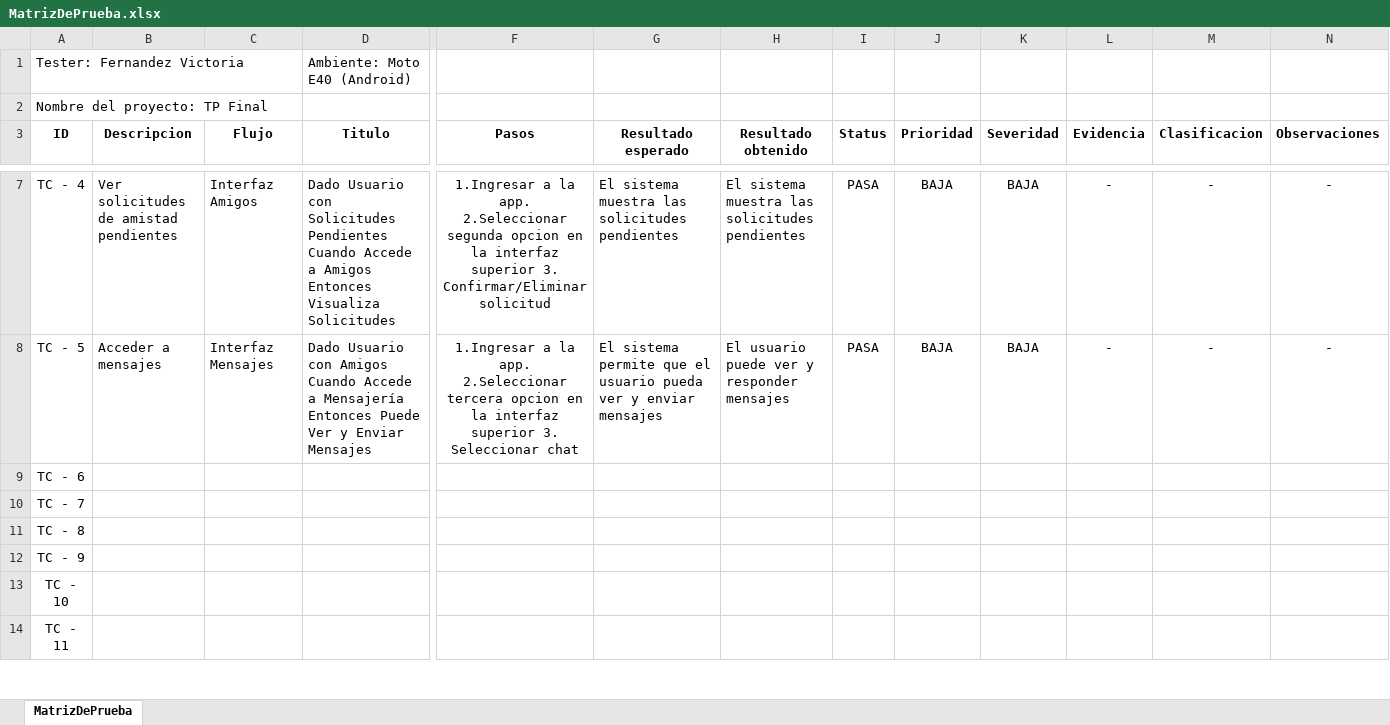
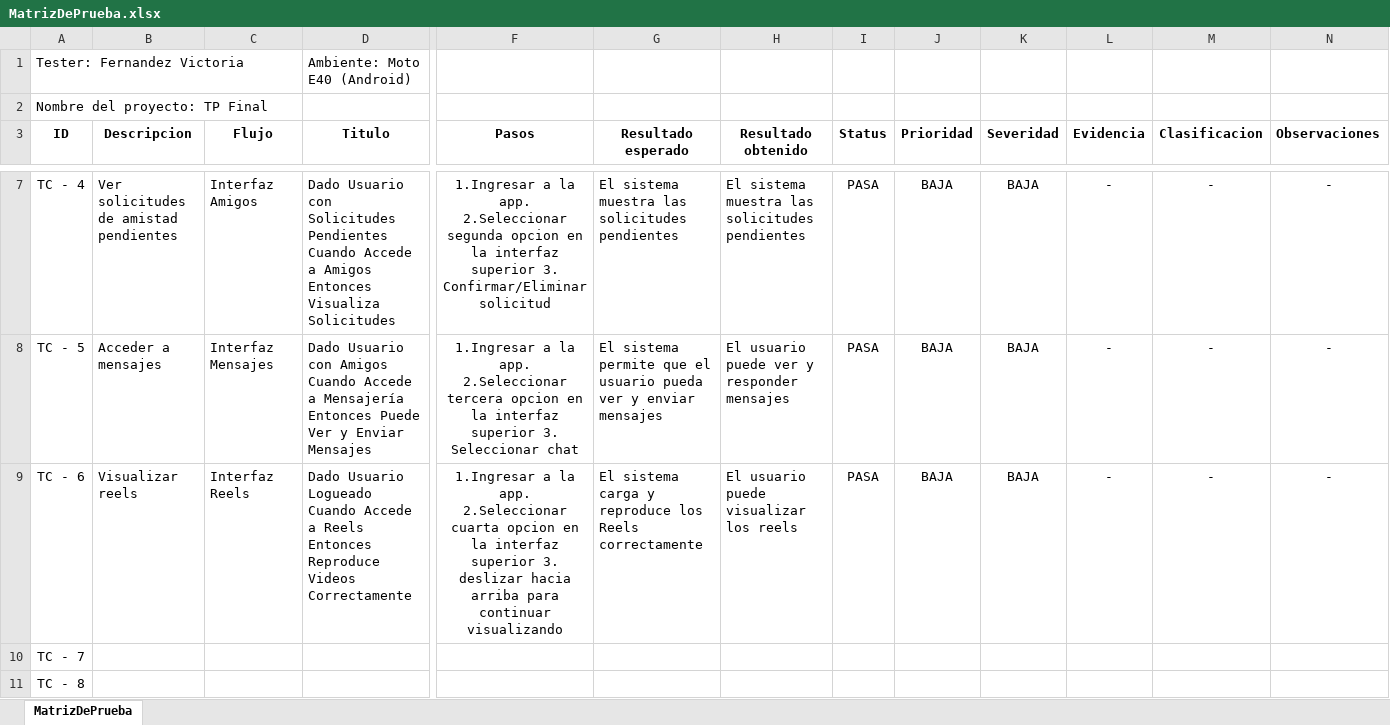
Before and after one commit to 13vickyy/ProyectoFinal-FernandezVictoria, an Excel workbook: CasosDePrueba/MatrizDePrueba.xlsx, sheet MatrizDePrueba, drawn as a sheet; only a part is shown, gaps mark what is left out; the shorter side is filled out with more unchanged rows; values as stored, in another font and other column widths than the file's, no borders; conditional formats not drawn; ↵ is a line break in a cell; the diff names each change by its address in the sheet, - before the commit and + after, or states it on an @@ line.

Commit message:
TestCase6

```diff
--- a/CasosDePrueba/MatrizDePrueba.xlsx (sheet MatrizDePrueba)
+++ b/CasosDePrueba/MatrizDePrueba.xlsx (sheet MatrizDePrueba)
-B9 (Descripcion): (empty)
+B9 (Descripcion): Visualizar reels
-C9 (Flujo): (empty)
+C9 (Flujo): Interfaz Reels
-D9 (Titulo): (empty)
+D9 (Titulo): Dado Usuario Logueado Cuando Accede a Reels Entonces Reproduce Videos Correctamente
-F9 (Pasos): (empty)
+F9 (Pasos): 1.Ingresar a la app. ↵ 2.Seleccionar cuarta opcion en la interfaz superior 3. deslizar hacia arriba para continuar visualizando
-G9 (Resultado esperado): (empty)
+G9 (Resultado esperado): El sistema carga y reproduce los Reels correctamente
-H9 (Resultado obtenido): (empty)
+H9 (Resultado obtenido): El usuario puede visualizar los reels
-I9 (Status): (empty)
+I9 (Status): PASA
-J9 (Prioridad): (empty)
+J9 (Prioridad): BAJA
-K9 (Severidad): (empty)
+K9 (Severidad): BAJA
-L9 (Evidencia): (empty)
+L9 (Evidencia): -
-M9 (Clasificacion): (empty)
+M9 (Clasificacion): -
-N9 (Observaciones): (empty)
+N9 (Observaciones): -
```
